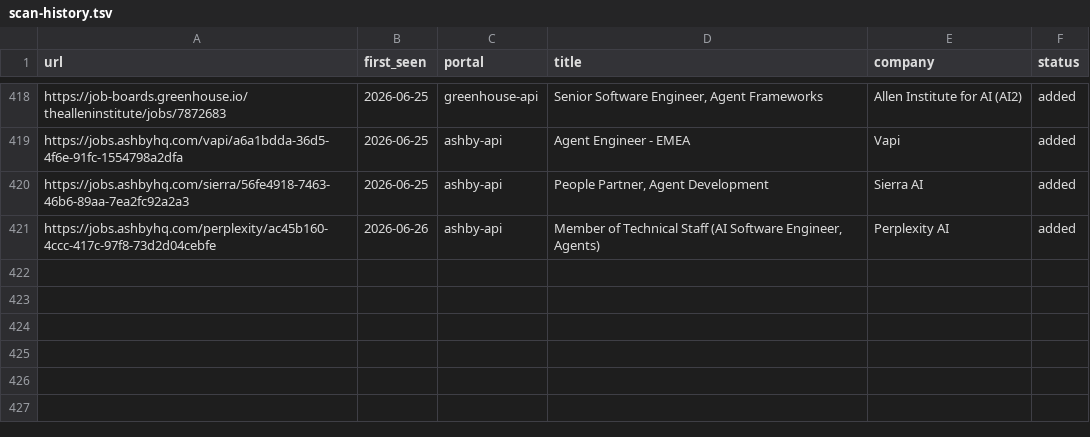
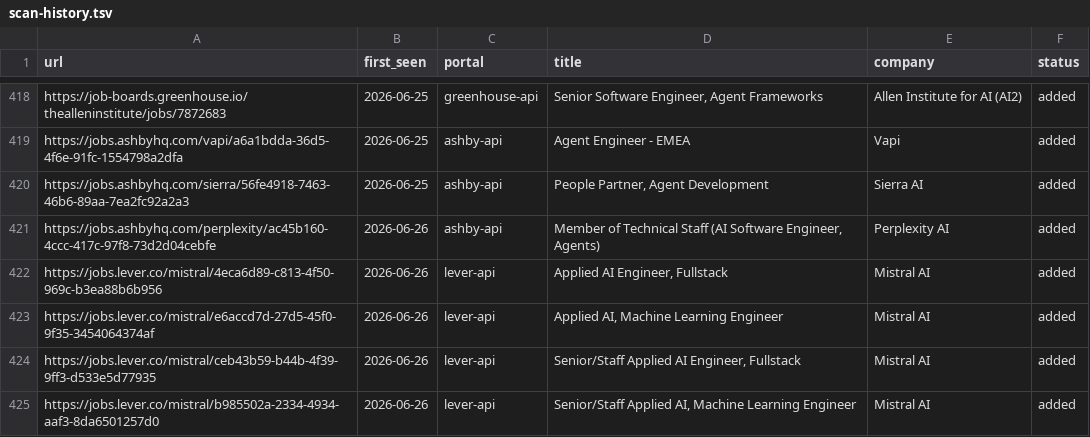
Before and after one commit to jayavardhan8907/AutomateJob, a TSV file: data/scan-history.tsv, drawn as a sheet; only a part is shown, gaps mark what is left out.

Commit message:
chore: auto-scan 2026-06-26

```diff
--- a/data/scan-history.tsv
+++ b/data/scan-history.tsv
@@ -421 +421,5 @@ https://jobs.ashbyhq.com/sierra/56fe4918-7463-46b6-89aa-7ea2fc92a2a3	2026-06-25
 https://jobs.ashbyhq.com/perplexity/ac45b160-4ccc-417c-97f8-73d2d04cebfe	2026-06-26	ashby-api	Member of Technical Staff (AI Software Engineer, Agents)	Perplexity AI	added
+https://jobs.lever.co/mistral/4eca6d89-c813-4f50-969c-b3ea88b6b956	2026-06-26	lever-api	Applied AI Engineer, Fullstack	Mistral AI	added
+https://jobs.lever.co/mistral/e6accd7d-27d5-45f0-9f35-3454064374af	2026-06-26	lever-api	Applied AI, Machine Learning Engineer	Mistral AI	added
+https://jobs.lever.co/mistral/ceb43b59-b44b-4f39-9ff3-d533e5d77935	2026-06-26	lever-api	Senior/Staff Applied AI Engineer, Fullstack	Mistral AI	added
+https://jobs.lever.co/mistral/b985502a-2334-4934-aaf3-8da6501257d0	2026-06-26	lever-api	Senior/Staff Applied AI,  Machine Learning Engineer	Mistral AI	added
```
Also changed, not shown: 1 other file.
